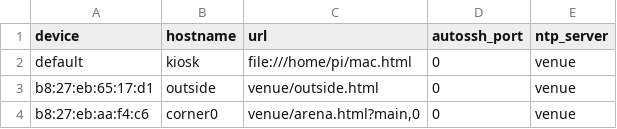
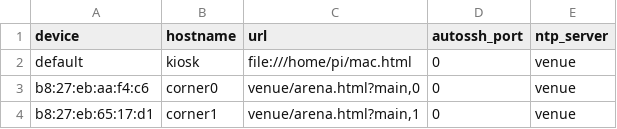
Before and after one commit to Alexbruvv/sb-kiosk, a CSV file: master_config.csv, drawn as a sheet; removed rows and columns are numbered as before the commit, all else as after; the diff names each change by its address in the sheet, - before the commit and + after, or states it on an @@ line.

Commit message:
push new screen config

```diff
--- a/master_config.csv
+++ b/master_config.csv
-row 3: b8:27:eb:65:17:d1 | outside | venue/outside.html | 0 | venue
+row 4: b8:27:eb:65:17:d1 | corner1 | venue/arena.html?main,1 | 0 | venue
```
